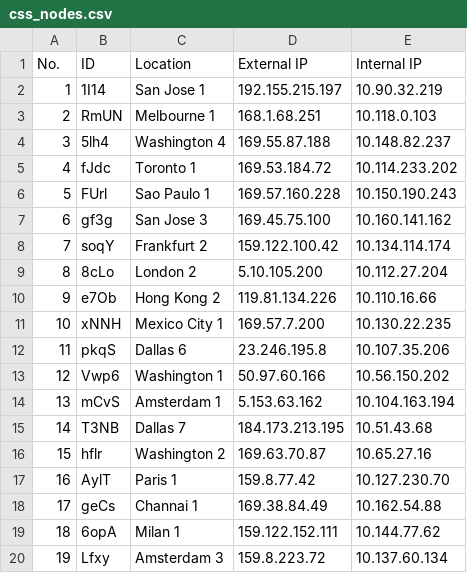
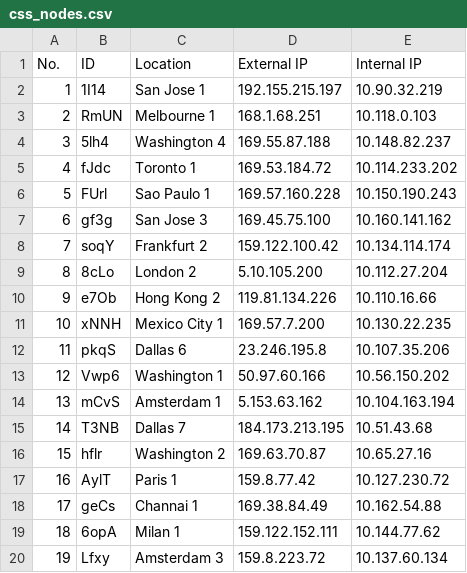
Before and after one commit to sgivony-lifesize/bugalyzer, a CSV file: css_nodes.csv, drawn as a sheet.

```diff
--- a/css_nodes.csv
+++ b/css_nodes.csv
@@ -16,3 +16,3 @@ No.,ID,Location,External IP,Internal IP
 15,hflr,Washington 2,169.63.70.87,10.65.27.16
-16,AylT,Paris 1,159.8.77.42,10.127.230.70
+16,AylT,Paris 1,159.8.77.42,10.127.230.72
 17,geCs,Channai 1,169.38.84.49,10.162.54.88
```
Also changed, not shown: 1 other file.
